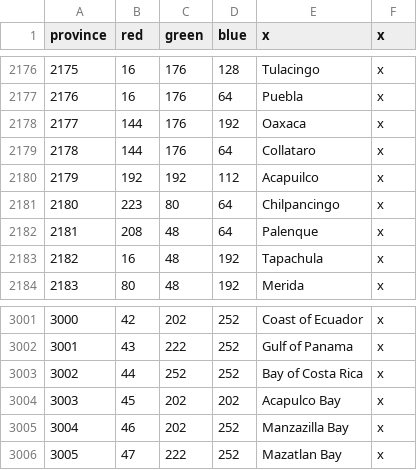
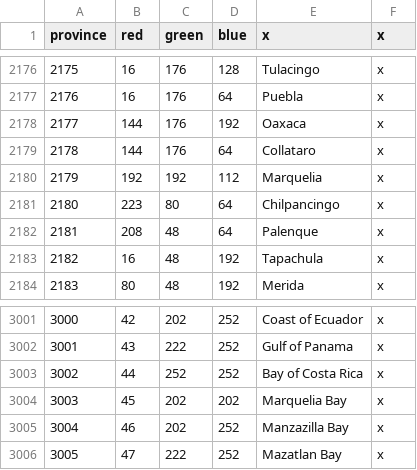
Before and after one commit to Char3/A-Stronger-Revolution, a CSV file: A Stronger Revolution/map/definition.csv, drawn as a sheet; only a part is shown, gaps mark what is left out.

```diff
--- a/A Stronger Revolution/map/definition.csv
+++ b/A Stronger Revolution/map/definition.csv
@@ -2179,3 +2179,3 @@ province;red;green;blue;x;x
 2178;144;176;64;Collataro;x
-2179;192;192;112;Acapuilco;x
+2179;192;192;112;Marquelia;x
 2180;223;80;64;Chilpancingo;x
@@ -3003,3 +3003,3 @@ province;red;green;blue;x;x
 3002;44;252;252;Bay of Costa Rica;x
-3003;45;202;202;Acapulco Bay;x
+3003;45;202;202;Marquelia Bay;x
 3004;46;202;252;Manzazilla Bay;x
```
Also changed, not shown: 1 other file.
